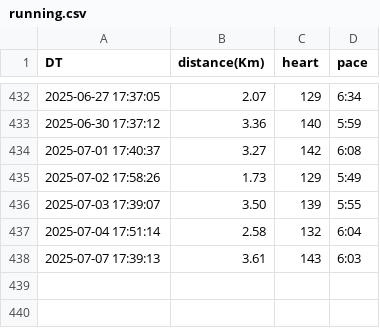
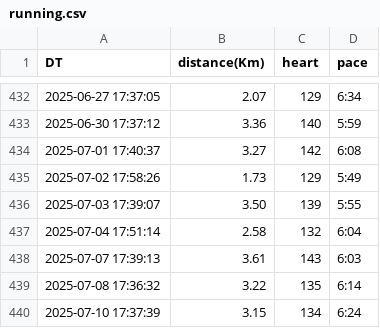
Before and after one commit to naosense/miles, a CSV file: running.csv, drawn as a sheet; only a part is shown, gaps mark what is left out; the diff names each change by its address in the sheet, - before the commit and + after, or states it on an @@ line.

Commit message:
sync running data by http

```diff
--- a/running.csv
+++ b/running.csv
+row 439: 2025-07-08 17:36:32 | 3.22 | 135 | 6:14
+row 440: 2025-07-10 17:37:39 | 3.15 | 134 | 6:24
```
Also changed, not shown: 1 other file.
